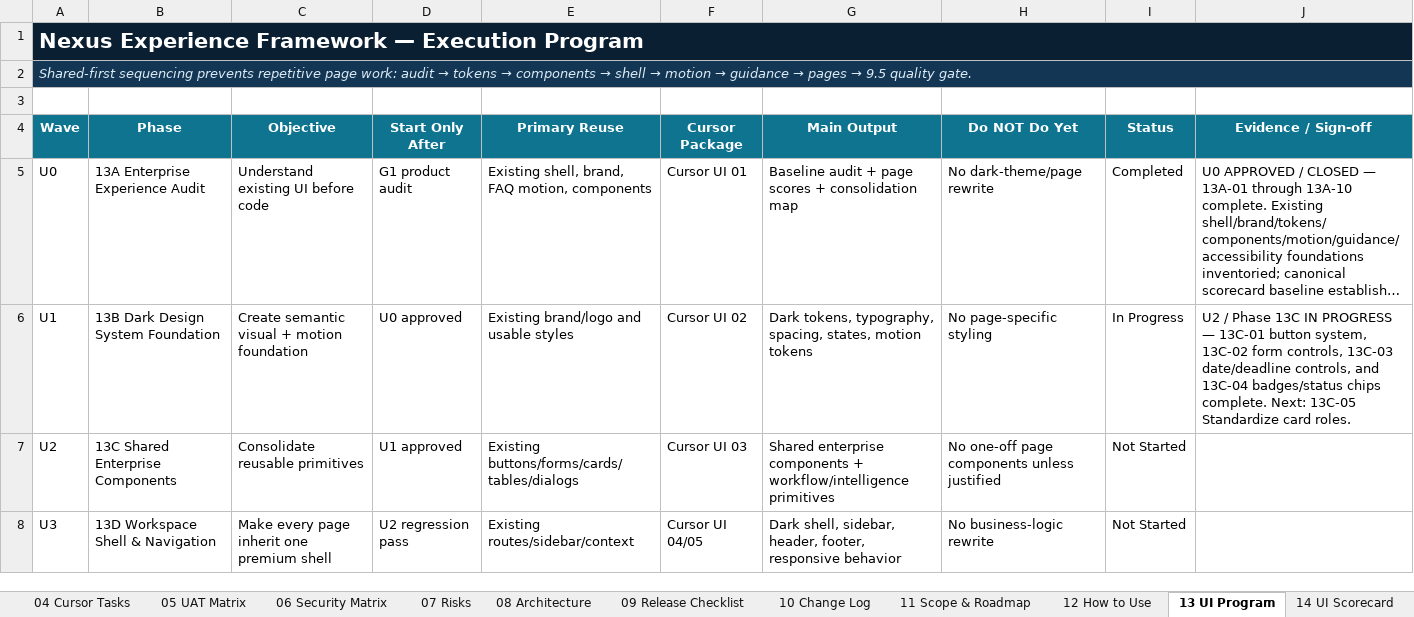
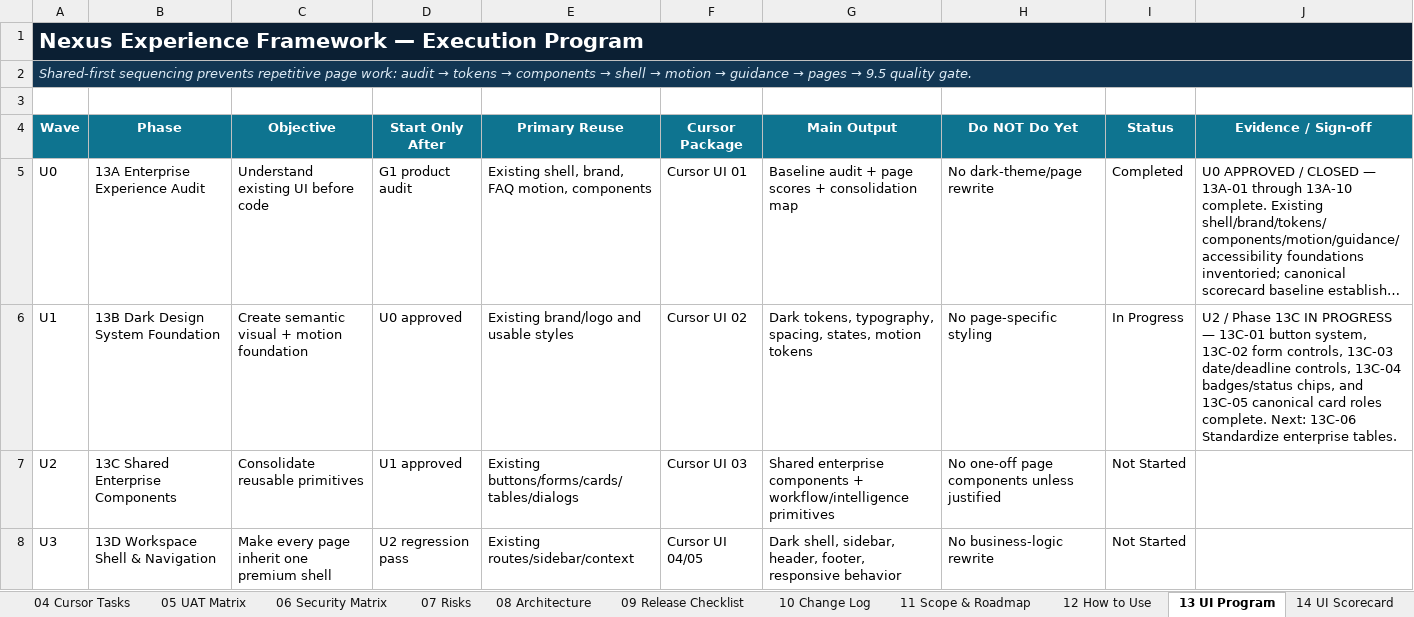
Before and after one commit to amirtaheri1978-cyber/nexuspavilion-core, an Excel workbook: docs/governance/NexusPavilion_Master_Launch_Execution_Plan.xlsx, sheet 13 UI Program, drawn as a sheet; only a part is shown; long unchanged cells end in …; values as stored, in another font and other column widths than the file's, no borders; conditional formats and table styles not drawn; the diff names each change by its address in the sheet, - before the commit and + after, or states it on an @@ line.

Commit message:
Close executive card roles task

```diff
--- a/docs/governance/NexusPavilion_Master_Launch_Execution_Plan.xlsx (sheet 13 UI Program)
+++ b/docs/governance/NexusPavilion_Master_Launch_Execution_Plan.xlsx (sheet 13 UI Program)
-J6 (Evidence / Sign-off): …date/deadline controls, and 13C-04 badges/status chips complete. Next: 13C-05 Standardize card roles.
+J6 (Evidence / Sign-off): …date/deadline controls, 13C-04 badges/status chips, and 13C-05 canonical card roles complete. Next: 13C-06 Standardize enterprise tables.
```
Also changed, not shown: sheet 10 Change Log, sheet 00 Dashboard, sheet 01 Master Plan, charts or pictures.
